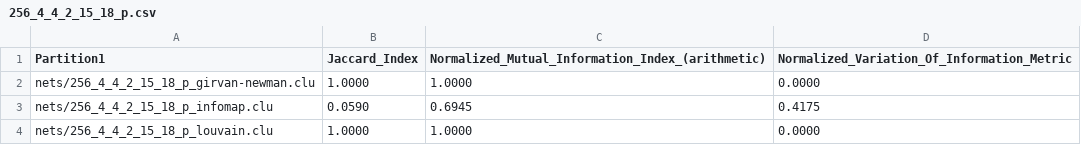
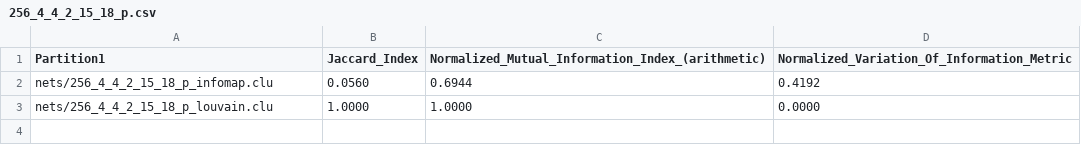
Before and after one commit to santidrj/CN-Lab, a CSV file: A3/results/256_4_4_2_15_18_p.csv, drawn as a sheet.

Commit message:
Update results

```diff
--- a/A3/results/256_4_4_2_15_18_p.csv
+++ b/A3/results/256_4_4_2_15_18_p.csv
@@ -1,4 +1,3 @@
 Partition1,Jaccard_Index,Normalized_Mutual_Information_Index_(arithmetic),Normalized_Variation_Of_Information_Metric
-nets/256_4_4_2_15_18_p_girvan-newman.clu,1.0000,1.0000,0.0000
-nets/256_4_4_2_15_18_p_infomap.clu,0.0590,0.6945,0.4175
+nets/256_4_4_2_15_18_p_infomap.clu,0.0560,0.6944,0.4192
 nets/256_4_4_2_15_18_p_louvain.clu,1.0000,1.0000,0.0000
```
Also changed, not shown: A3/results/256_4_4_4_13_18_p.csv, A3/results/cat_cortex_sim.csv, 29 other files.
